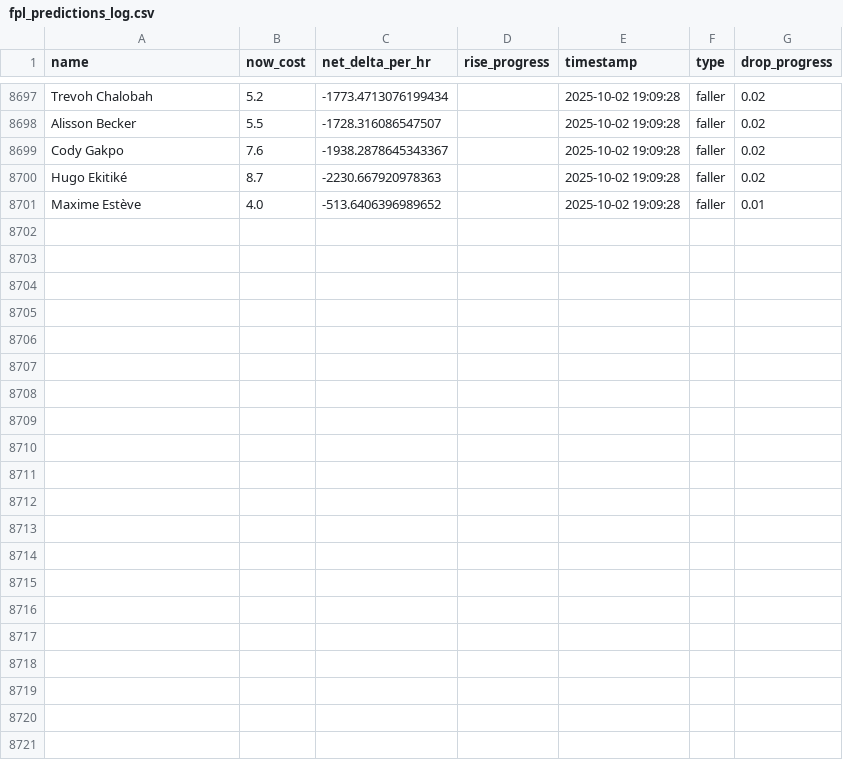
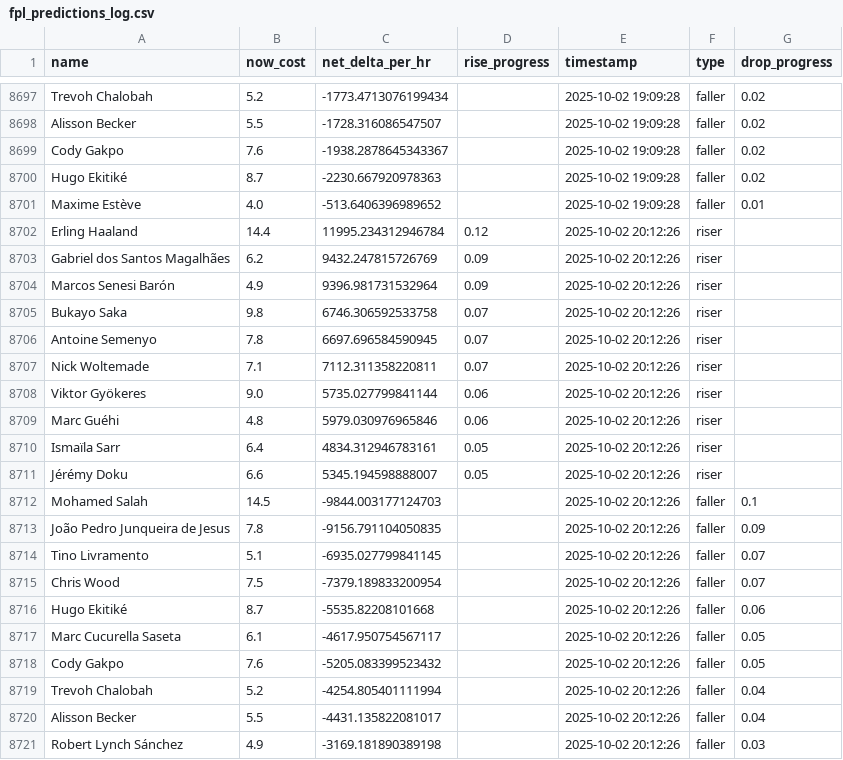
Before and after one commit to muhtasim-maleque/fpl-price-changes, a CSV file: fpl_predictions_log.csv, drawn as a sheet; only a part is shown, gaps mark what is left out.

```diff
--- a/fpl_predictions_log.csv
+++ b/fpl_predictions_log.csv
@@ -8701 +8701,21 @@ Hugo Ekitiké,8.7,-2230.667920978363,,2025-10-02 19:09:28,faller,0.02
 Maxime Estève,4.0,-513.6406396989652,,2025-10-02 19:09:28,faller,0.01
+Erling Haaland,14.4,11995.234312946784,0.12,2025-10-02 20:12:26,riser,
+Gabriel dos Santos Magalhães,6.2,9432.247815726769,0.09,2025-10-02 20:12:26,riser,
+Marcos Senesi Barón,4.9,9396.981731532964,0.09,2025-10-02 20:12:26,riser,
+Bukayo Saka,9.8,6746.306592533758,0.07,2025-10-02 20:12:26,riser,
+Antoine Semenyo,7.8,6697.696584590945,0.07,2025-10-02 20:12:26,riser,
+Nick Woltemade,7.1,7112.311358220811,0.07,2025-10-02 20:12:26,riser,
+Viktor Gyökeres,9.0,5735.027799841144,0.06,2025-10-02 20:12:26,riser,
+Marc Guéhi,4.8,5979.030976965846,0.06,2025-10-02 20:12:26,riser,
+Ismaïla Sarr,6.4,4834.312946783161,0.05,2025-10-02 20:12:26,riser,
+Jérémy Doku,6.6,5345.194598888007,0.05,2025-10-02 20:12:26,riser,
+Mohamed Salah,14.5,-9844.003177124703,,2025-10-02 20:12:26,faller,0.1
+João Pedro Junqueira de Jesus,7.8,-9156.791104050835,,2025-10-02 20:12:26,faller,0.09
+Tino Livramento,5.1,-6935.027799841145,,2025-10-02 20:12:26,faller,0.07
+Chris Wood,7.5,-7379.189833200954,,2025-10-02 20:12:26,faller,0.07
+Hugo Ekitiké,8.7,-5535.82208101668,,2025-10-02 20:12:26,faller,0.06
+Marc Cucurella Saseta,6.1,-4617.950754567117,,2025-10-02 20:12:26,faller,0.05
+Cody Gakpo,7.6,-5205.083399523432,,2025-10-02 20:12:26,faller,0.05
+Trevoh Chalobah,5.2,-4254.805401111994,,2025-10-02 20:12:26,faller,0.04
+Alisson Becker,5.5,-4431.135822081017,,2025-10-02 20:12:26,faller,0.04
+Robert Lynch Sánchez,4.9,-3169.181890389198,,2025-10-02 20:12:26,faller,0.03
```
Also changed, not shown: fpl_summary.csv.
